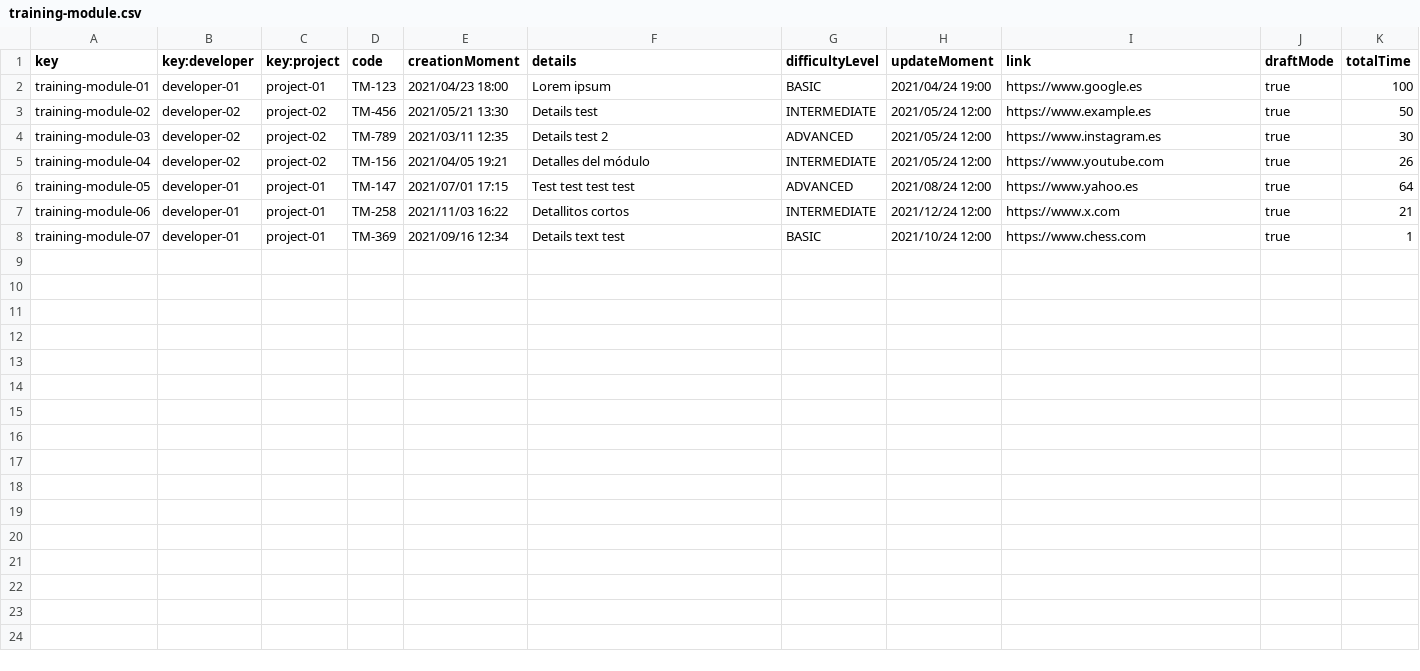
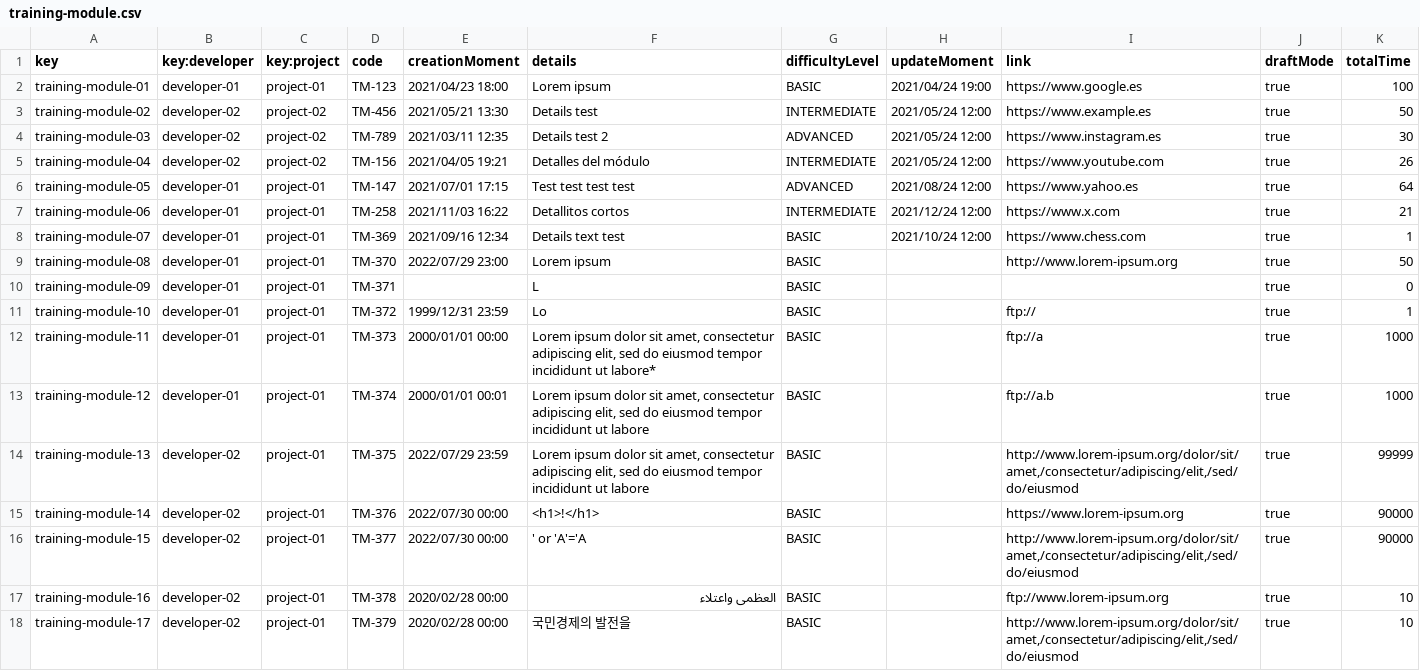
Before and after one commit to DP2-C1-020/Acme-SF-D01, a CSV file: src/main/webapp/WEB-INF/resources/sample-data/training-module.csv, drawn as a sheet; the diff names each change by its address in the sheet, - before the commit and + after, or states it on an @@ line.

```diff
--- a/src/main/webapp/WEB-INF/resources/sample-data/training-module.csv
+++ b/src/main/webapp/WEB-INF/resources/sample-data/training-module.csv
+row 9: training-module-08 | developer-01 | project-01 | TM-370 | 2022/07/29 23:00 | Lorem ipsum | BASIC |  | http://www.lorem-ipsum.org | true | 50
+row 10: training-module-09 | developer-01 | project-01 | TM-371 |  | L | BASIC |  |  | true | 0
+row 11: training-module-10 | developer-01 | project-01 | TM-372 | 1999/12/31 23:59 | Lo | BASIC |  | ftp:// | true | 1
+row 12: training-module-11 | developer-01 | project-01 | TM-373 | 2000/01/01 00:00 | Lorem ipsum dolor sit amet, consectetur adipiscing elit, sed do eiusmod tempor incididunt ut labore* | BASIC |  | ftp://a | true | 1000
+row 13: training-module-12 | developer-01 | project-01 | TM-374 | 2000/01/01 00:01 | Lorem ipsum dolor sit amet, consectetur adipiscing elit, sed do eiusmod tempor incididunt ut labore | BASIC |  | ftp://a.b | true | 1000
+row 14: training-module-13 | developer-02 | project-01 | TM-375 | 2022/07/29 23:59 | Lorem ipsum dolor sit amet, consectetur adipiscing elit, sed do eiusmod tempor incididunt ut labore | BASIC |  | http://www.lorem-ipsum.org/dolor/sit/amet,/consectetur/adipiscing/elit,/sed/do/eiusmod | true | 99999
+row 15: training-module-14 | developer-02 | project-01 | TM-376 | 2022/07/30 00:00 | <h1>!</h1> | BASIC |  | https://www.lorem-ipsum.org | true | 90000
+row 16: training-module-15 | developer-02 | project-01 | TM-377 | 2022/07/30 00:00 | ' or 'A'='A | BASIC |  | http://www.lorem-ipsum.org/dolor/sit/amet,/consectetur/adipiscing/elit,/sed/do/eiusmod | true | 90000
+row 17: training-module-16 | developer-02 | project-01 | TM-378 | 2020/02/28 00:00 | العظمى واعتلاء | BASIC |  | ftp://www.lorem-ipsum.org | true | 10
+row 18: training-module-17 | developer-02 | project-01 | TM-379 | 2020/02/28 00:00 | 국민경제의 발전을 | BASIC |  | http://www.lorem-ipsum.org/dolor/sit/amet,/consectetur/adipiscing/elit,/sed/do/eiusmod | true | 10
```
Also changed, not shown: src/main/webapp/WEB-INF/resources/sample-data/training-session.csv, 5 other files.
